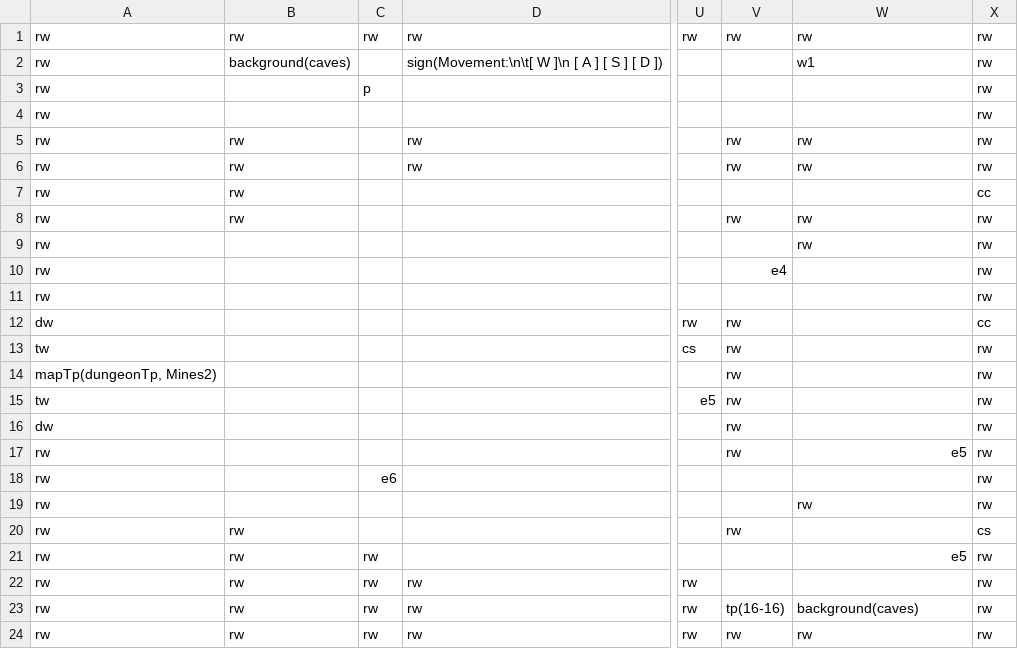
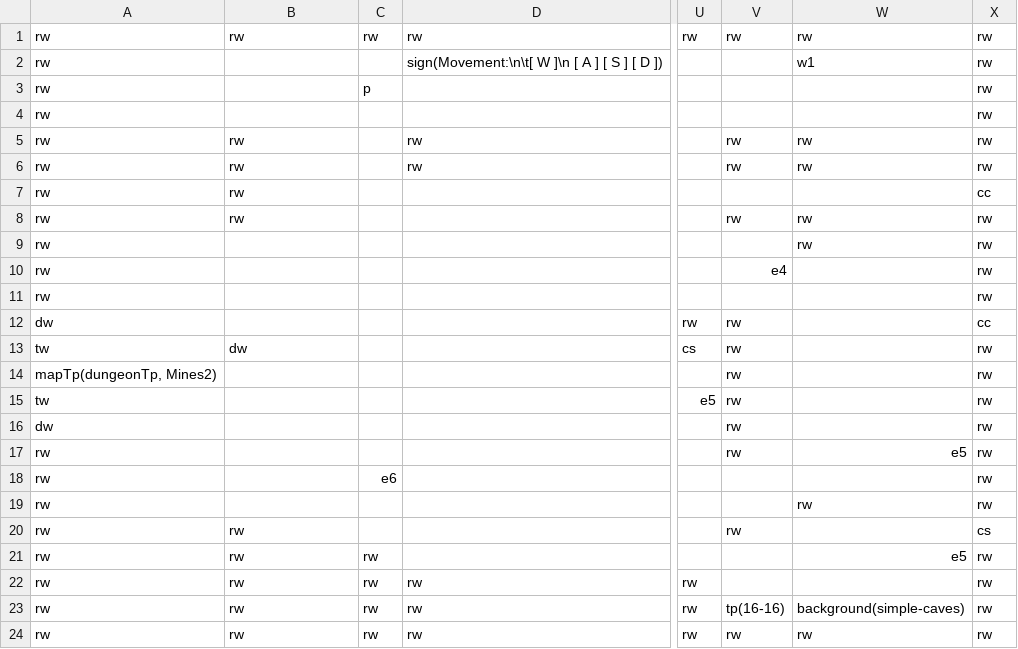
Before and after one commit to DarioFGonzalez/JS-Dungeon, a CSV file: client/public/maps/Mines4.csv, drawn as a sheet; only a part is shown, gaps mark what is left out; the diff names each change by its address in the sheet, - before the commit and + after, or states it on an @@ line.

Commit message:
refactor: maps can swap with background attached to them

```diff
--- a/client/public/maps/Mines4.csv
+++ b/client/public/maps/Mines4.csv
-B2: background(caves)
+B2: (empty)
-B13: (empty)
+B13: dw
-W23: background(caves)
+W23: background(simple-caves)
```
Also changed, not shown: client/public/maps/Mines1.csv, client/public/maps/Mines2.csv, 3 other files.
